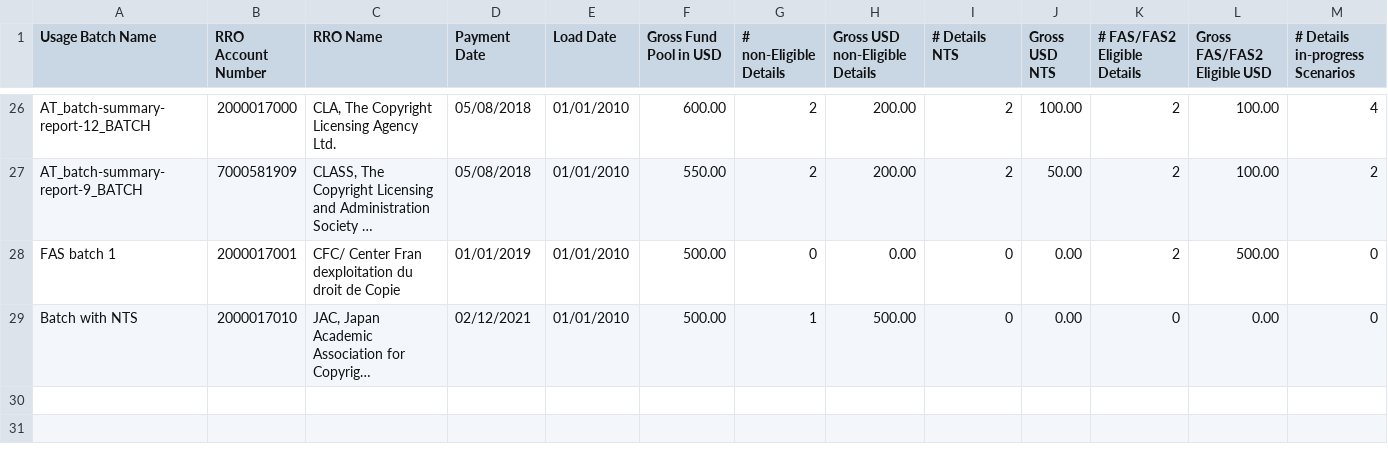
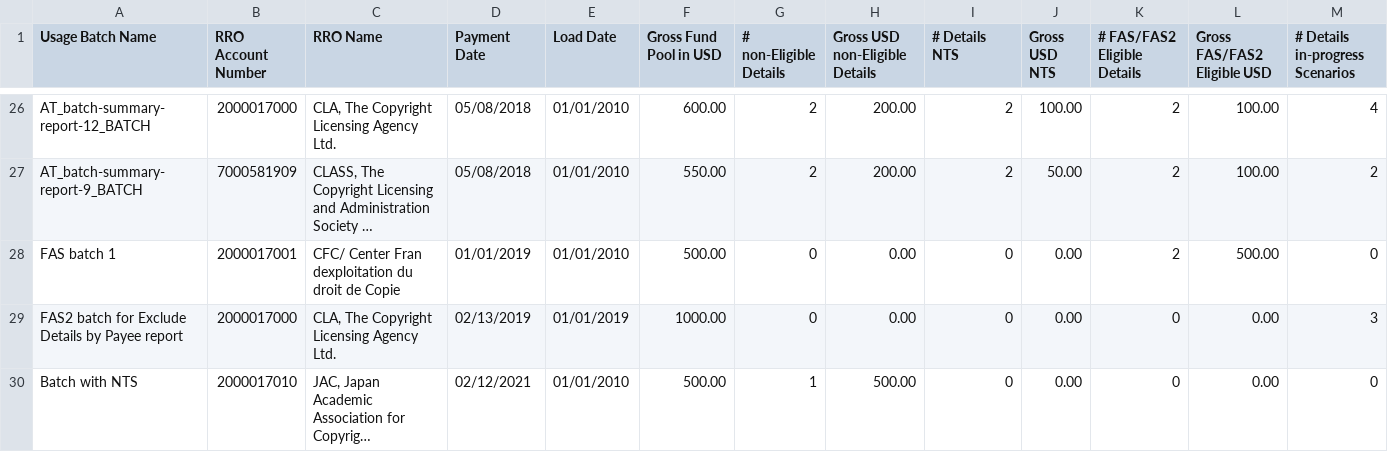
Before and after one commit to Dzmitry-Basiachenka/dist-foreign-aliakh, a CSV file: dist-foreign-repository/src/testInteg/resources/com/copyright/rup/dist/foreign/repository/impl/csv/batch_summary_report_fas.csv, drawn as a sheet; only a part is shown, gaps mark what is left out; long unchanged cells end in …; rows hold the shown columns only; the diff names each change by its address in the sheet, - before the commit and + after, or states it on an @@ line.

Commit message:
B-58557 FDA: Ability to Export FAS/FAS2 Excluded Payee: implement service for exporting payee information

```diff
--- a/dist-foreign-repository/src/testInteg/resources/com/copyright/rup/dist/foreign/repository/impl/csv/batch_summary_report_fas.csv
+++ b/dist-foreign-repository/src/testInteg/resources/com/copyright/rup/dist/foreign/repository/impl/csv/batch_summary_report_fas.csv
+row 29: FAS2 batch for Exclude Details by Payee report | 2000017000 | CLA, The Copyright Licensing Agency Ltd. | 02/13/2019 | 01/01/2019 | 1000.00 | 0 | 0.00 | 0 | 0.00 | 0 | 0.00 | 3
```
Also changed, not shown: 13 other files.
